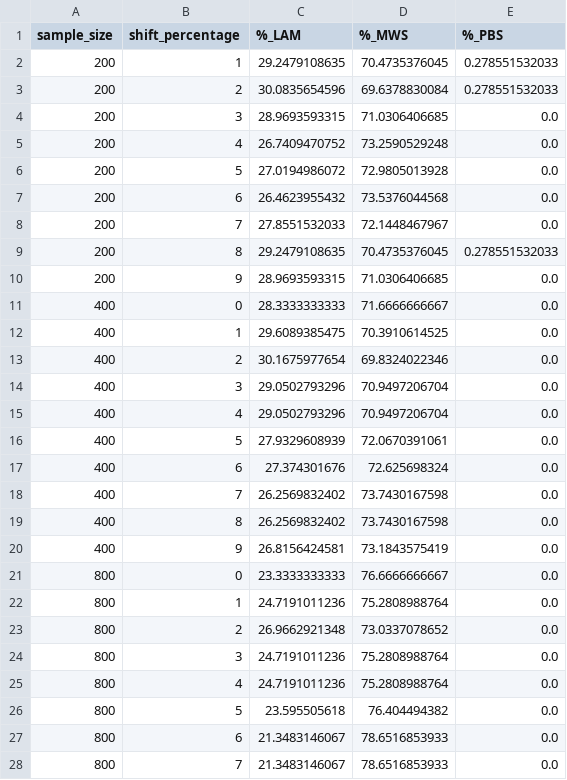
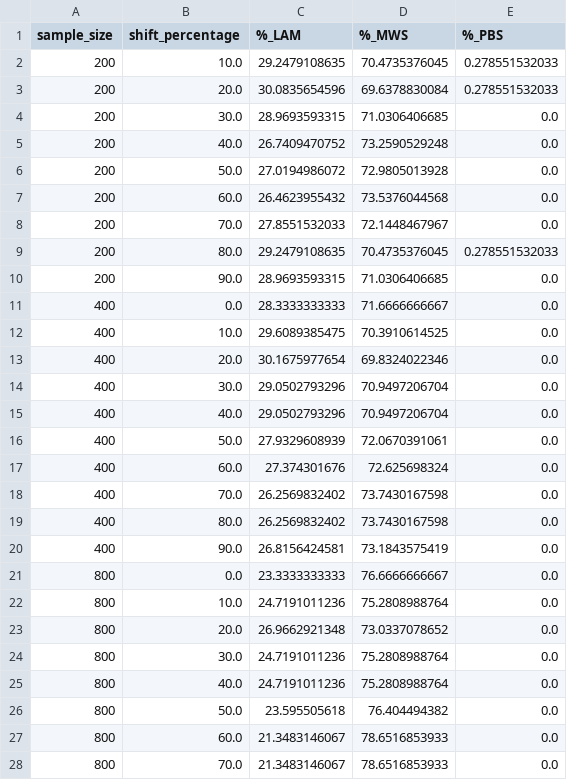
Before and after one commit to timjzee/frankenstein, a CSV file: results/franken_results.csv, drawn as a sheet; only a part is shown; the diff covers the shown part only.

Commit message:
restructured sample files

```diff
--- a/results/franken_results.csv
+++ b/results/franken_results.csv
@@ -1,28 +1,28 @@
 sample_size,shift_percentage,%_LAM,%_MWS,%_PBS
-200,1,29.2479108635,70.4735376045,0.278551532033
-200,2,30.0835654596,69.6378830084,0.278551532033
-200,3,28.9693593315,71.0306406685,0.0
-200,4,26.7409470752,73.2590529248,0.0
-200,5,27.0194986072,72.9805013928,0.0
-200,6,26.4623955432,73.5376044568,0.0
-200,7,27.8551532033,72.1448467967,0.0
-200,8,29.2479108635,70.4735376045,0.278551532033
-200,9,28.9693593315,71.0306406685,0.0
-400,0,28.3333333333,71.6666666667,0.0
-400,1,29.6089385475,70.3910614525,0.0
-400,2,30.1675977654,69.8324022346,0.0
-400,3,29.0502793296,70.9497206704,0.0
-400,4,29.0502793296,70.9497206704,0.0
-400,5,27.9329608939,72.0670391061,0.0
-400,6,27.374301676,72.625698324,0.0
-400,7,26.2569832402,73.7430167598,0.0
-400,8,26.2569832402,73.7430167598,0.0
-400,9,26.8156424581,73.1843575419,0.0
-800,0,23.3333333333,76.6666666667,0.0
-800,1,24.7191011236,75.2808988764,0.0
-800,2,26.9662921348,73.0337078652,0.0
-800,3,24.7191011236,75.2808988764,0.0
-800,4,24.7191011236,75.2808988764,0.0
-800,5,23.595505618,76.404494382,0.0
-800,6,21.3483146067,78.6516853933,0.0
-800,7,21.3483146067,78.6516853933,0.0
+200,10.0,29.2479108635,70.4735376045,0.278551532033
+200,20.0,30.0835654596,69.6378830084,0.278551532033
+200,30.0,28.9693593315,71.0306406685,0.0
+200,40.0,26.7409470752,73.2590529248,0.0
+200,50.0,27.0194986072,72.9805013928,0.0
+200,60.0,26.4623955432,73.5376044568,0.0
+200,70.0,27.8551532033,72.1448467967,0.0
+200,80.0,29.2479108635,70.4735376045,0.278551532033
+200,90.0,28.9693593315,71.0306406685,0.0
+400,0.0,28.3333333333,71.6666666667,0.0
+400,10.0,29.6089385475,70.3910614525,0.0
+400,20.0,30.1675977654,69.8324022346,0.0
+400,30.0,29.0502793296,70.9497206704,0.0
+400,40.0,29.0502793296,70.9497206704,0.0
+400,50.0,27.9329608939,72.0670391061,0.0
+400,60.0,27.374301676,72.625698324,0.0
+400,70.0,26.2569832402,73.7430167598,0.0
+400,80.0,26.2569832402,73.7430167598,0.0
+400,90.0,26.8156424581,73.1843575419,0.0
+800,0.0,23.3333333333,76.6666666667,0.0
+800,10.0,24.7191011236,75.2808988764,0.0
+800,20.0,26.9662921348,73.0337078652,0.0
+800,30.0,24.7191011236,75.2808988764,0.0
+800,40.0,24.7191011236,75.2808988764,0.0
+800,50.0,23.595505618,76.404494382,0.0
+800,60.0,21.3483146067,78.6516853933,0.0
+800,70.0,21.3483146067,78.6516853933,0.0
```
Also changed, not shown: 12 edited cells elsewhere in this file, 7 other files.
